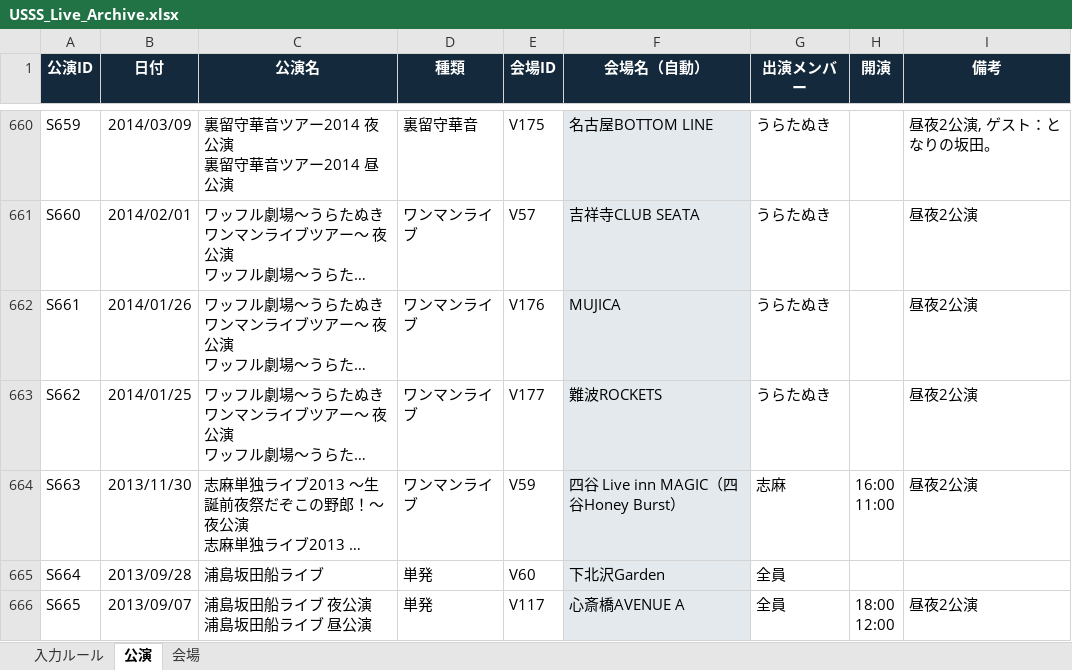
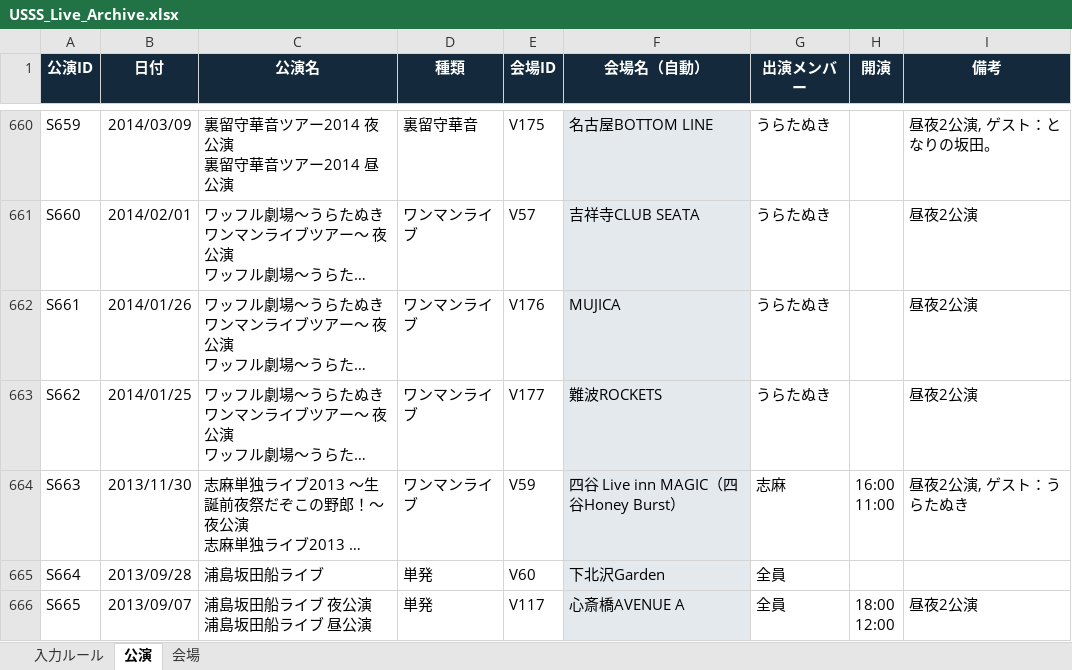
Before and after one commit to ussstimemanage/usss-map-site, an Excel workbook: USSS_Live_Archive.xlsx, sheet 公演, drawn as a sheet; only a part is shown, gaps mark what is left out; long unchanged cells end in …; values as stored, in another font and other column widths than the file's, no borders; the diff names each change by its address in the sheet, - before the commit and + after, or states it on an @@ line.

Commit message:
Add files via upload

```diff
--- a/USSS_Live_Archive.xlsx (sheet 公演)
+++ b/USSS_Live_Archive.xlsx (sheet 公演)
-I664 (備考): 昼夜2公演
+I664 (備考): 昼夜2公演, ゲスト：うらたぬき
```
